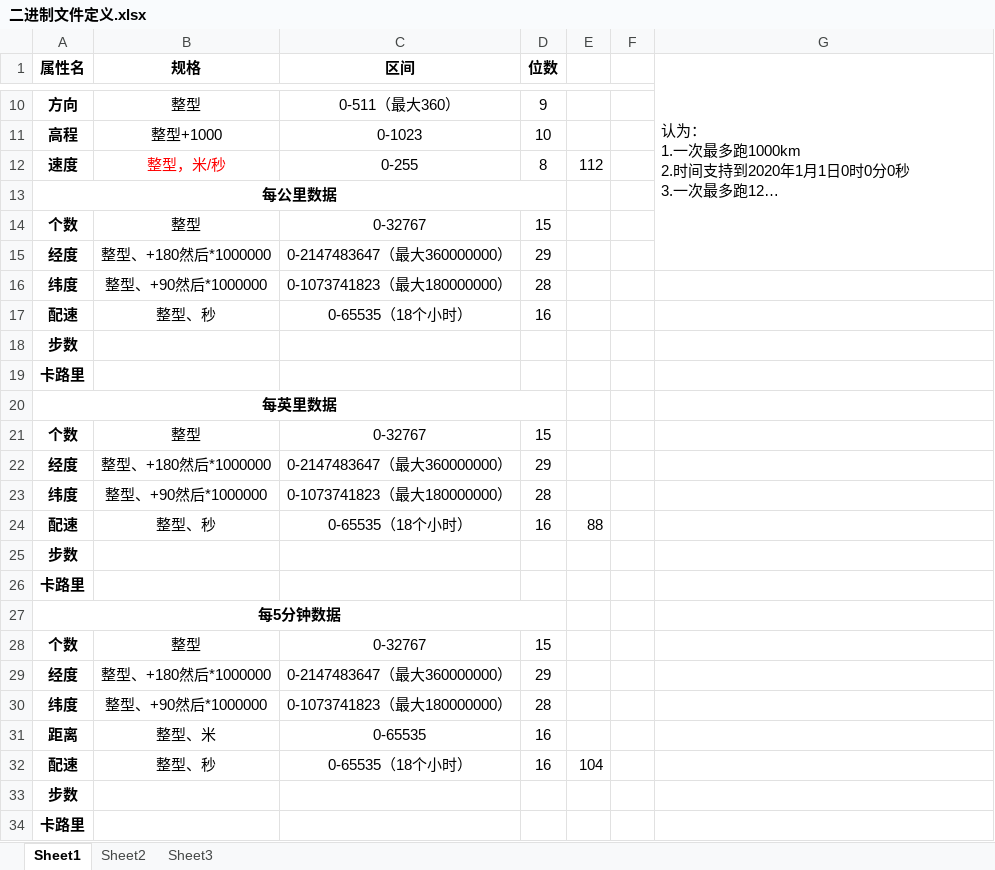
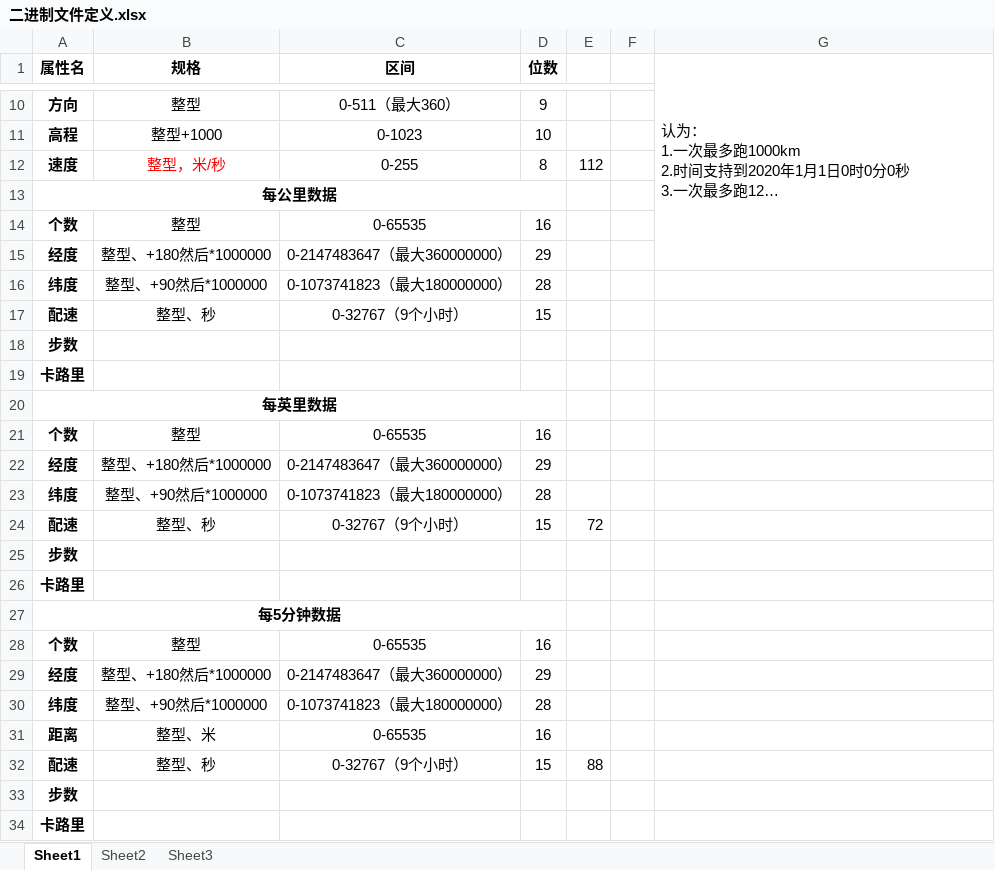
Before and after one commit to zcrrr/YaoPao, an Excel workbook: doc/二进制文件定义.xlsx, sheet Sheet1, drawn as a sheet; only a part is shown, gaps mark what is left out; long unchanged cells end in …; values as stored, in another font and other column widths than the file's, no borders; the diff names each change by its address in the sheet, - before the commit and + after, or states it on an @@ line.

Commit message:
修改了一些位数

```diff
--- a/doc/二进制文件定义.xlsx (sheet Sheet1)
+++ b/doc/二进制文件定义.xlsx (sheet Sheet1)
-C14 (区间): 0-32767
+C14 (区间): 0-65535
-D14 (位数): 15
+D14 (位数): 16
-C17 (区间): 0-65535（18个小时）
+C17 (区间): 0-32767（9个小时）
-D17 (位数): 16
+D17 (位数): 15
-C21 (区间): 0-32767
+C21 (区间): 0-65535
-D21 (位数): 15
+D21 (位数): 16
-C24 (区间): 0-65535（18个小时）
+C24 (区间): 0-32767（9个小时）
-D24 (位数): 16
+D24 (位数): 15
-E24: 88
+E24: 72
-C28 (区间): 0-32767
+C28 (区间): 0-65535
-D28 (位数): 15
+D28 (位数): 16
-C32 (区间): 0-65535（18个小时）
+C32 (区间): 0-32767（9个小时）
-D32 (位数): 16
+D32 (位数): 15
-E32: 104
+E32: 88
```
